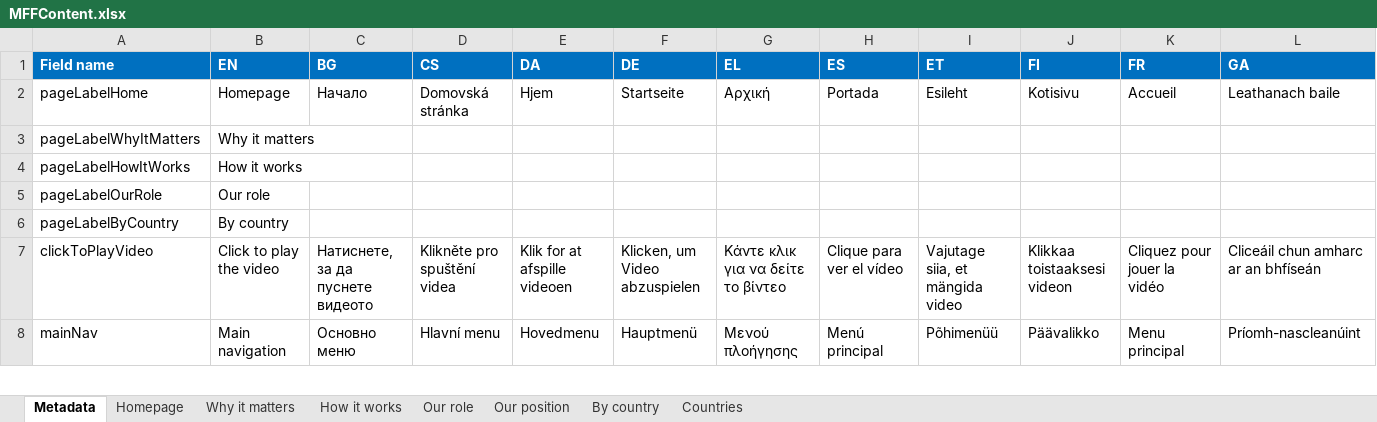
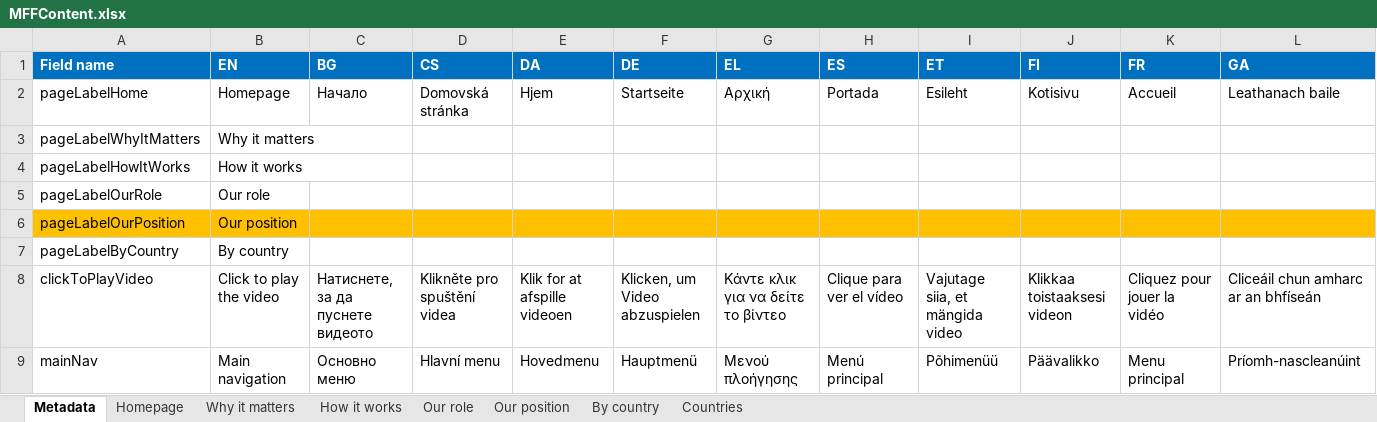
Before and after one commit to teehemkay/mff, an Excel workbook: _imports/MFFContent.xlsx, sheet Metadata, drawn as a sheet; only a part is shown; values as stored, in another font and other column widths than the file's, no borders; conditional formats and table styles not drawn; rows hold the shown columns only; the diff names each change by its address in the sheet, - before the commit and + after, or states it on an @@ line.

Commit message:
fix(data): add pageLabelOurPosition

```diff
--- a/_imports/MFFContent.xlsx (sheet Metadata)
+++ b/_imports/MFFContent.xlsx (sheet Metadata)
+row 6: pageLabelOurPosition | Our position
```
Also changed, not shown: 24 other files.
